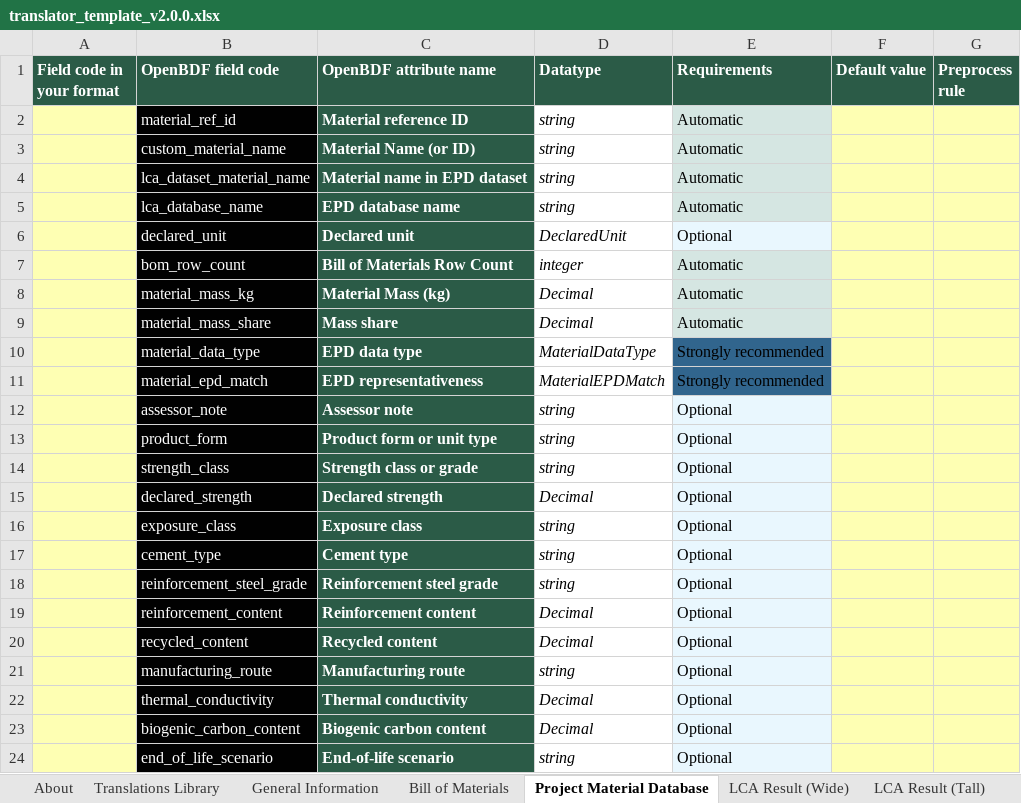
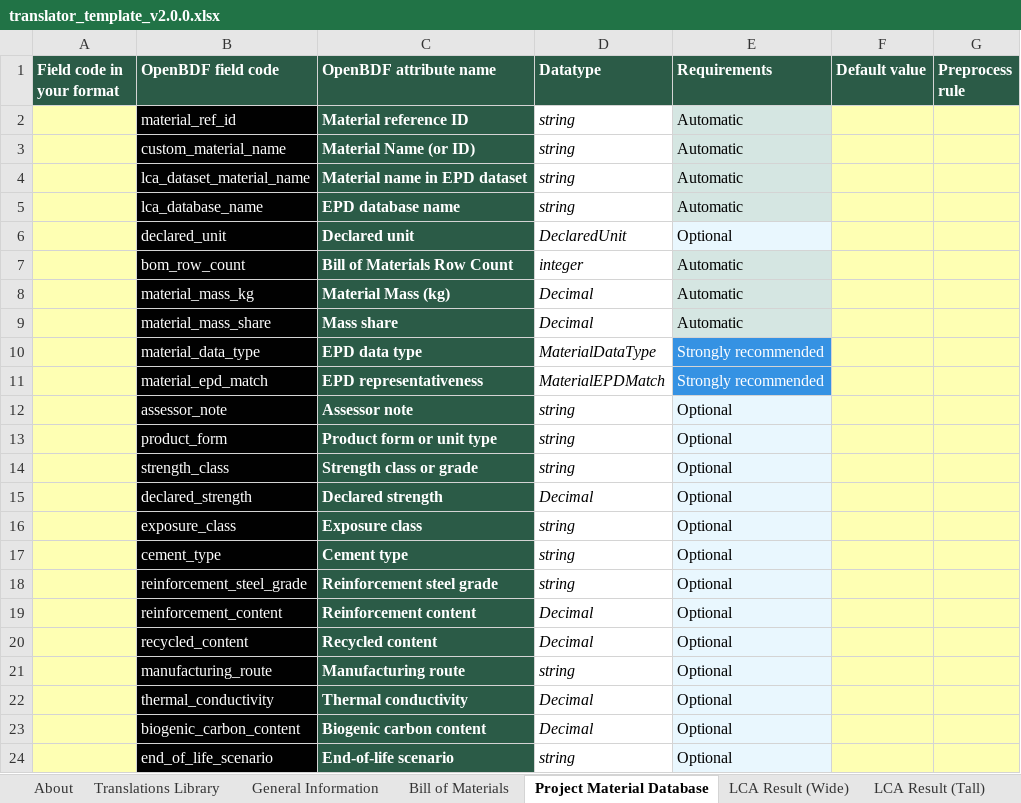
Before and after one commit to EPFL-ENAC/lmc-openbdf, an Excel workbook: translators/templates/translator_template_v2.0.0.xlsx, sheet Project Material Database, drawn as a sheet; values as stored, in another font and other column widths than the file's, no borders; the diff names each change by its address in the sheet, - before the commit and + after, or states it on an @@ line.

```diff
--- a/translators/templates/translator_template_v2.0.0.xlsx (sheet Project Material Database)
+++ b/translators/templates/translator_template_v2.0.0.xlsx (sheet Project Material Database)
@@ E10:E11 fill: #31658D → #3592E3, text colour: black → #FFFFFF @@
```
Also changed, not shown: sheet LCA Result (Wide), sheet Bill of Materials, sheet LCA Result (Tall), sheet General Information, openbdf_template_v2.0.0.xlsx, 1 other file.
